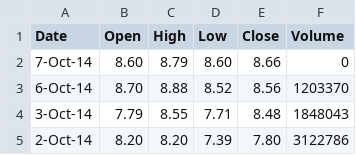
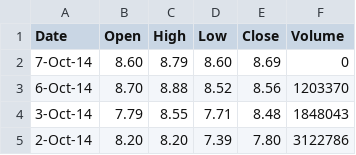
Before and after one commit to leonardorame/hatrader, a CSV file: chart/alua.ba.csv, drawn as a sheet; only a part is shown.

```diff
--- a/chart/alua.ba.csv
+++ b/chart/alua.ba.csv
@@ -1,3 +1,3 @@
 Date,Open,High,Low,Close,Volume
-7-Oct-14,8.60,8.79,8.60,8.66,0
+7-Oct-14,8.60,8.79,8.60,8.69,0
 6-Oct-14,8.70,8.88,8.52,8.56,1203370
```
Also changed, not shown: chart/apbr.ba.csv, chart/come.ba.csv, 19 other files.
